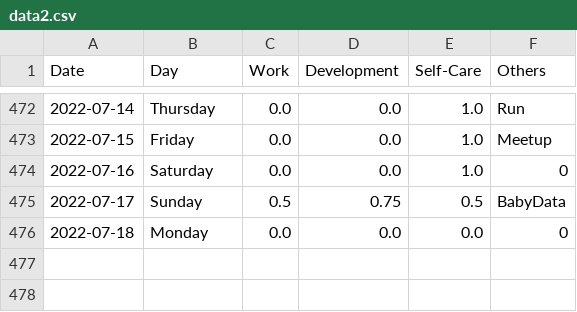
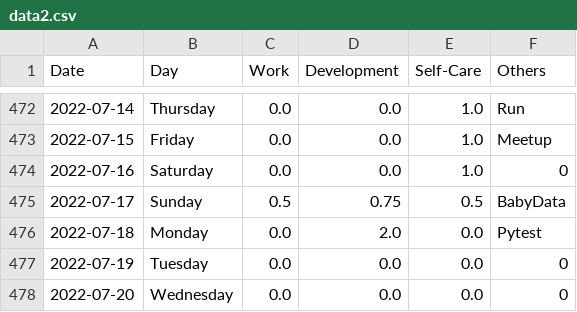
Before and after one commit to krystinli/Time_Management, a CSV file: data/data2.csv, drawn as a sheet; only a part is shown, gaps mark what is left out.

```diff
--- a/data/data2.csv
+++ b/data/data2.csv
@@ -475,2 +475,4 @@ Date,Day,Work,Development,Self-Care,Others
 2022-07-17,Sunday,0.5,0.75,0.5,BabyData
-2022-07-18,Monday,0.0,0.0,0.0,0
+2022-07-18,Monday,0.0,2.0,0.0,Pytest
+2022-07-19,Tuesday,0.0,0.0,0.0,0
+2022-07-20,Wednesday,0.0,0.0,0.0,0
```
Also changed, not shown: 9 other files.
